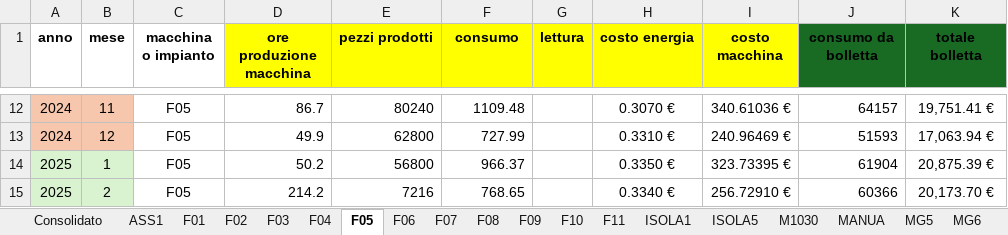
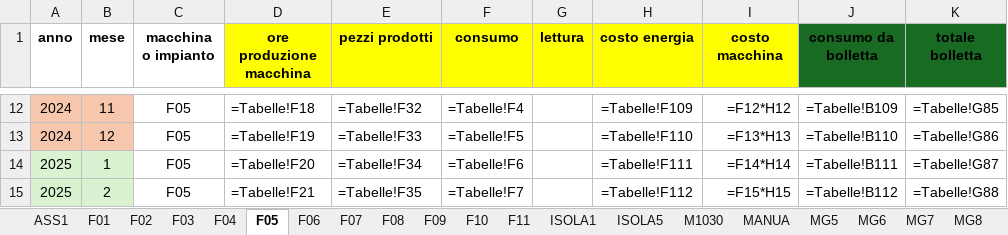
Before and after one commit to StefanoBonfanti66/energia_consumi_produzione, an Excel workbook: Dati consumi e costi energetici.xlsx, sheet F05, drawn as a sheet; only a part is shown, gaps mark what is left out; values as stored, in another font and other column widths than the file's, no borders; formulas without a stored value are shown as written; the diff covers the shown part only; the diff names each change by its address in the sheet, - before the commit and + after, or states it on an @@ line.

```diff
--- a/Dati consumi e costi energetici.xlsx (sheet F05)
+++ b/Dati consumi e costi energetici.xlsx (sheet F05)
-D12 (ore produzione macchina): 86.7
+D12 (ore produzione macchina): =Tabelle!F18
-E12 (pezzi prodotti): 80240
+E12 (pezzi prodotti): =Tabelle!F32
-F12 (consumo): 1109.48
+F12 (consumo): =Tabelle!F4
-H12 (costo energia): 0.3070 €
+H12 (costo energia): =Tabelle!F109
-I12 (costo macchina): 340.61036 €
+I12 (costo macchina): =F12*H12
-J12 (consumo da bolletta): 64157
+J12 (consumo da bolletta): =Tabelle!B109
-K12 (totale bolletta): 19,751.41 €
+K12 (totale bolletta): =Tabelle!G85
-D13 (ore produzione macchina): 49.9
+D13 (ore produzione macchina): =Tabelle!F19
-E13 (pezzi prodotti): 62800
+E13 (pezzi prodotti): =Tabelle!F33
-F13 (consumo): 727.99
+F13 (consumo): =Tabelle!F5
-H13 (costo energia): 0.3310 €
+H13 (costo energia): =Tabelle!F110
-I13 (costo macchina): 240.96469 €
+I13 (costo macchina): =F13*H13
-J13 (consumo da bolletta): 51593
+J13 (consumo da bolletta): =Tabelle!B110
-K13 (totale bolletta): 17,063.94 €
+K13 (totale bolletta): =Tabelle!G86
-D14 (ore produzione macchina): 50.2
+D14 (ore produzione macchina): =Tabelle!F20
-E14 (pezzi prodotti): 56800
+E14 (pezzi prodotti): =Tabelle!F34
-F14 (consumo): 966.37
+F14 (consumo): =Tabelle!F6
-H14 (costo energia): 0.3350 €
+H14 (costo energia): =Tabelle!F111
-I14 (costo macchina): 323.73395 €
+I14 (costo macchina): =F14*H14
-J14 (consumo da bolletta): 61904
+J14 (consumo da bolletta): =Tabelle!B111
-K14 (totale bolletta): 20,875.39 €
+K14 (totale bolletta): =Tabelle!G87
-D15 (ore produzione macchina): 214.2
+D15 (ore produzione macchina): =Tabelle!F21
-E15 (pezzi prodotti): 7216
+E15 (pezzi prodotti): =Tabelle!F35
-F15 (consumo): 768.65
+F15 (consumo): =Tabelle!F7
-H15 (costo energia): 0.3340 €
+H15 (costo energia): =Tabelle!F112
-I15 (costo macchina): 256.72910 €
+I15 (costo macchina): =F15*H15
-J15 (consumo da bolletta): 60366
+J15 (consumo da bolletta): =Tabelle!B112
-K15 (totale bolletta): 20,173.70 €
+K15 (totale bolletta): =Tabelle!G88
```
Also changed, not shown: 92 edited cells elsewhere in this sheet, sheet Consolidato, sheet Tabelle, sheet F04, sheet TROV, sheet F06, sheet F07, 26 more sheets, other sheet tabs, charts or pictures, 3 other files.
